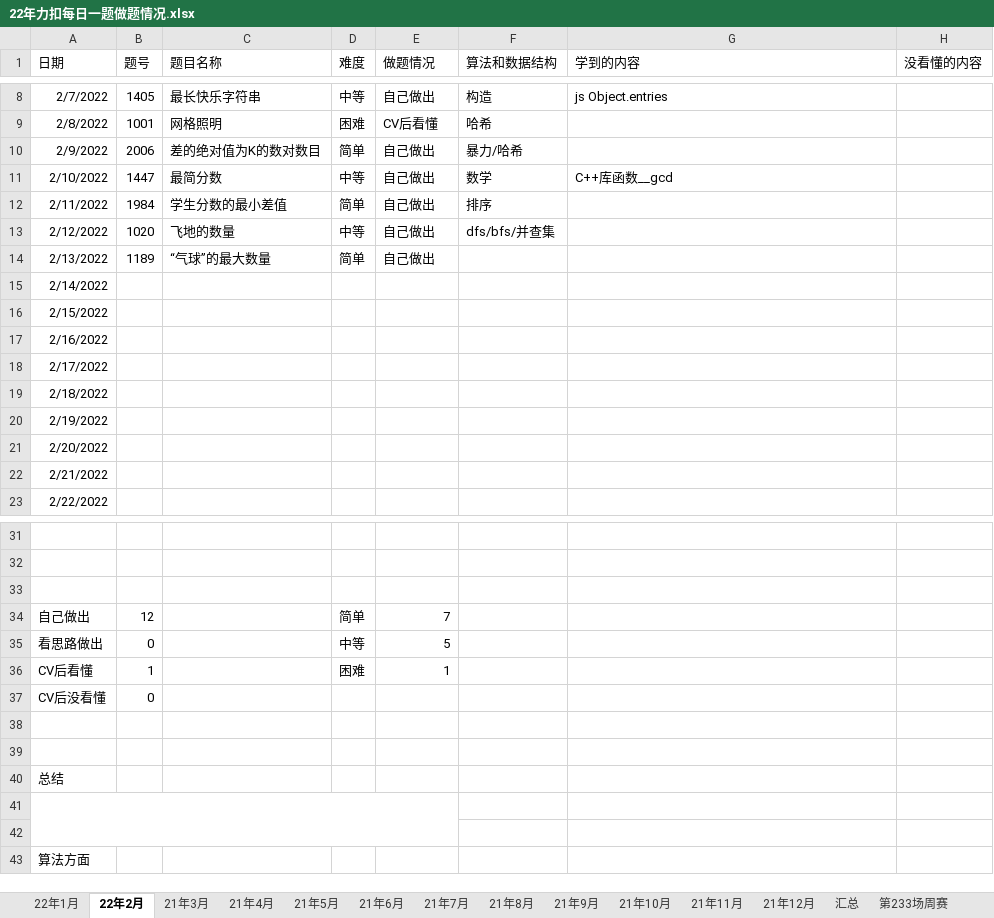
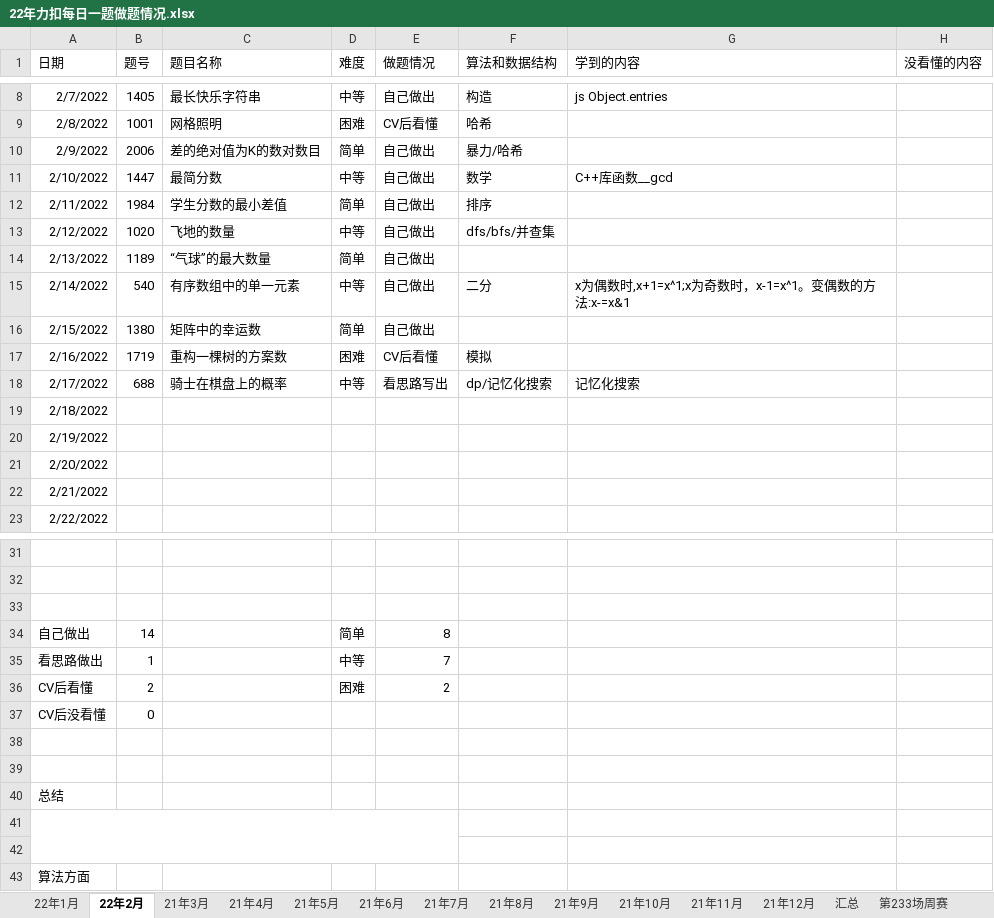
Before and after one commit to S-N-O-R-L-A-X/leetcode, an Excel workbook: 22年力扣每日一题做题情况.xlsx, sheet 22年2月, drawn as a sheet; only a part is shown, gaps mark what is left out; values as stored, in another font and other column widths than the file's, no borders; charts and pictures not drawn; the diff names each change by its address in the sheet, - before the commit and + after, or states it on an @@ line.

Commit message:
2-17

```diff
--- a/22年力扣每日一题做题情况.xlsx (sheet 22年2月)
+++ b/22年力扣每日一题做题情况.xlsx (sheet 22年2月)
-B15 (题号): (empty)
+B15 (题号): 540
-C15 (题目名称): (empty)
+C15 (题目名称): 有序数组中的单一元素
-D15 (难度): (empty)
+D15 (难度): 中等
-E15:E16 (做题情况): (empty)
+E15:E16 (做题情况): 自己做出
-F15 (算法和数据结构): (empty)
+F15 (算法和数据结构): 二分
-G15 (学到的内容): (empty)
+G15 (学到的内容): x为偶数时,x+1=x^1;x为奇数时，x-1=x^1。变偶数的方法:x-=x&1
-B16 (题号): (empty)
+B16 (题号): 1380
-C16 (题目名称): (empty)
+C16 (题目名称): 矩阵中的幸运数
-D16 (难度): (empty)
+D16 (难度): 简单
-B17 (题号): (empty)
+B17 (题号): 1719
-C17 (题目名称): (empty)
+C17 (题目名称): 重构一棵树的方案数
-D17 (难度): (empty)
+D17 (难度): 困难
-E17 (做题情况): (empty)
+E17 (做题情况): CV后看懂
-F17 (算法和数据结构): (empty)
+F17 (算法和数据结构): 模拟
-B18 (题号): (empty)
+B18 (题号): 688
-C18 (题目名称): (empty)
+C18 (题目名称): 骑士在棋盘上的概率
-D18 (难度): (empty)
+D18 (难度): 中等
-E18 (做题情况): (empty)
+E18 (做题情况): 看思路写出
-F18 (算法和数据结构): (empty)
+F18 (算法和数据结构): dp/记忆化搜索
-G18 (学到的内容): (empty)
+G18 (学到的内容): 记忆化搜索
-B34 (题号): 12
+B34 (题号): 14
-E34 (做题情况): 7
+E34 (做题情况): 8
-B35 (题号): 0
+B35 (题号): 1
-E35 (做题情况): 5
+E35 (做题情况): 7
-B36 (题号): 1
+B36 (题号): 2
-E36 (做题情况): 1
+E36 (做题情况): 2
```
Also changed, not shown: sheet 汇总, charts or pictures.
